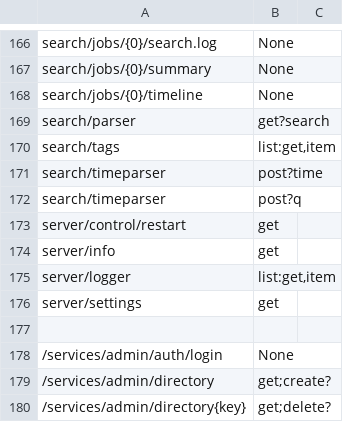
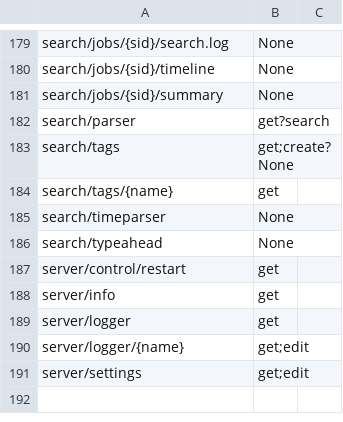
Before and after one commit to holdensmagicalunicorn/splunk-sdk-python, a CSV file: docs/endpoints.csv, drawn as a sheet; only a part is shown, gaps mark what is left out; removed rows and columns are numbered as before the commit, all else as after; the diff covers the shown part only; the diff names each change by its address in the sheet, - before the commit and + after, or states it on an @@ line.

```diff
--- a/docs/endpoints.csv
+++ b/docs/endpoints.csv
-A179: search/jobs/{0}/search.log
+A179: search/jobs/{sid}/search.log
-A180: search/jobs/{0}/summary
+A180: search/jobs/{sid}/timeline
-A181: search/jobs/{0}/timeline
+A181: search/jobs/{sid}/summary
-B183: list:get,item
+B183: get;create?None
+row 184: search/tags/{name} | get
-B185: post?time
+B185: None
-row 172: search/timeparser | post?q
+row 186: search/typeahead | None
-B189: list:get,item
+B189: get
+row 190: server/logger/{name} | get;edit
-B191: get
+B191: get;edit
-row 177: (empty)
-row 178: /services/admin/auth/login | None
-row 179: /services/admin/directory | get;create?
-row 180: /services/admin/directory{key} | get;delete?
```
Also changed, not shown: 20 added rows, 7 removed rows and 18 edited cells elsewhere in this file.
